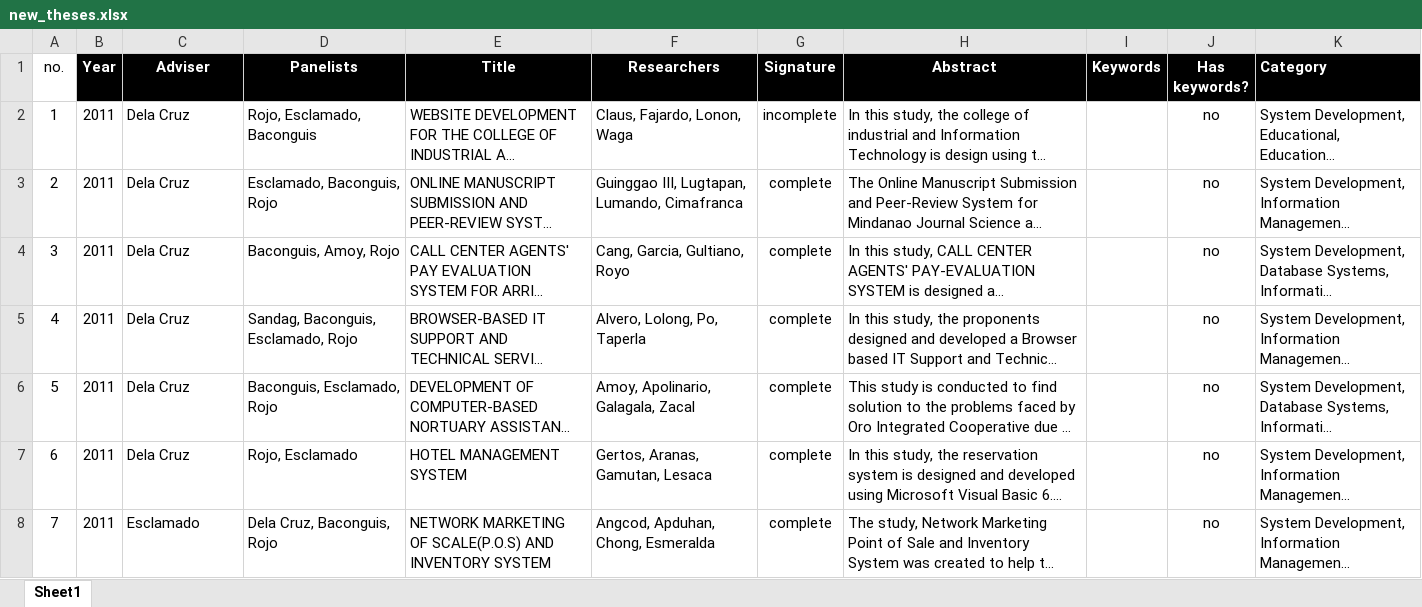
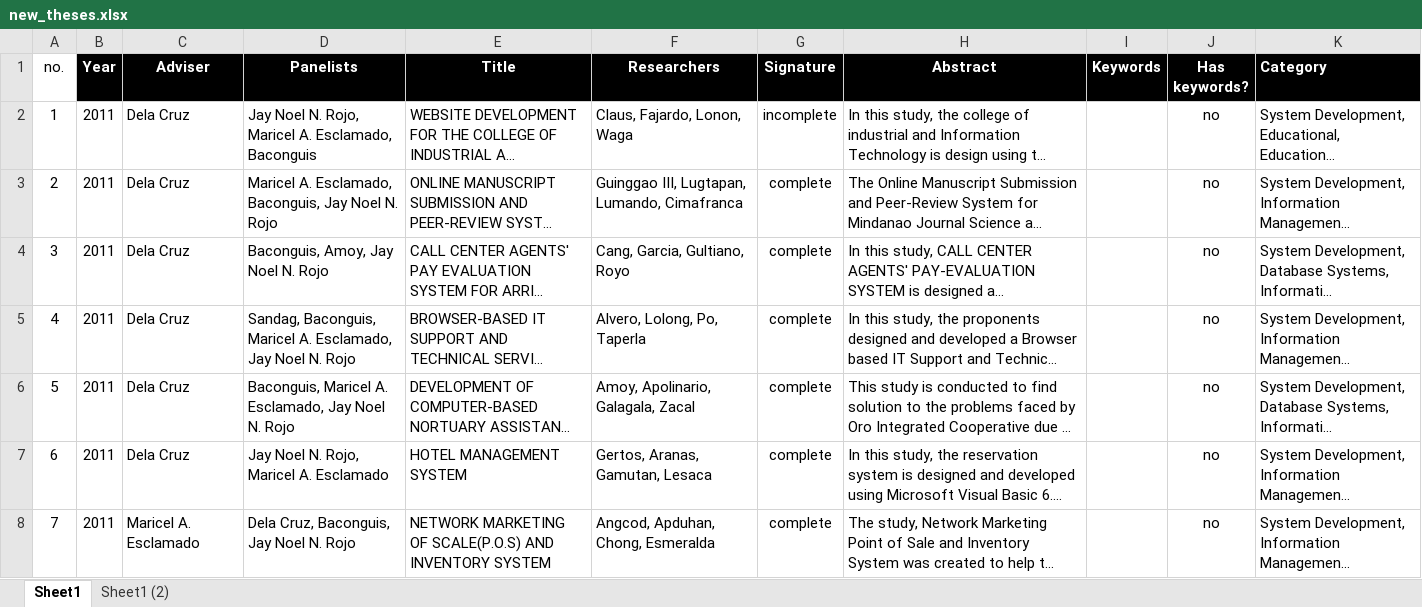
Before and after one commit to meraeugene/archivia, an Excel workbook: data/new_theses.xlsx, sheet Sheet1, drawn as a sheet; only a part is shown; long unchanged cells end in …; values as stored, in another font and other column widths than the file's, no borders; the diff covers the shown part only; the diff names each change by its address in the sheet, - before the commit and + after, or states it on an @@ line.

```diff
--- a/data/new_theses.xlsx (sheet Sheet1)
+++ b/data/new_theses.xlsx (sheet Sheet1)
+sheet tab: Sheet1 (2)
-D2 (Panelists): Rojo, Esclamado, Baconguis
+D2 (Panelists): Jay Noel N. Rojo, Maricel A. Esclamado, Baconguis
-D3 (Panelists): Esclamado, Baconguis, Rojo
+D3 (Panelists): Maricel A. Esclamado, Baconguis, Jay Noel N. Rojo
-D4 (Panelists): Baconguis, Amoy, Rojo
+D4 (Panelists): Baconguis, Amoy, Jay Noel N. Rojo
-D5 (Panelists): Sandag, Baconguis, Esclamado, Rojo
+D5 (Panelists): Sandag, Baconguis, Maricel A. Esclamado, Jay Noel N. Rojo
-D6 (Panelists): Baconguis, Esclamado, Rojo
+D6 (Panelists): Baconguis, Maricel A. Esclamado, Jay Noel N. Rojo
-D7 (Panelists): Rojo, Esclamado
+D7 (Panelists): Jay Noel N. Rojo, Maricel A. Esclamado
-C8 (Adviser): Esclamado
+C8 (Adviser): Maricel A. Esclamado
-D8 (Panelists): Dela Cruz, Baconguis, Rojo
+D8 (Panelists): Dela Cruz, Baconguis, Jay Noel N. Rojo
```
Also changed, not shown: 705 edited cells elsewhere in this sheet, data/theses.xlsx, 42 other files.
